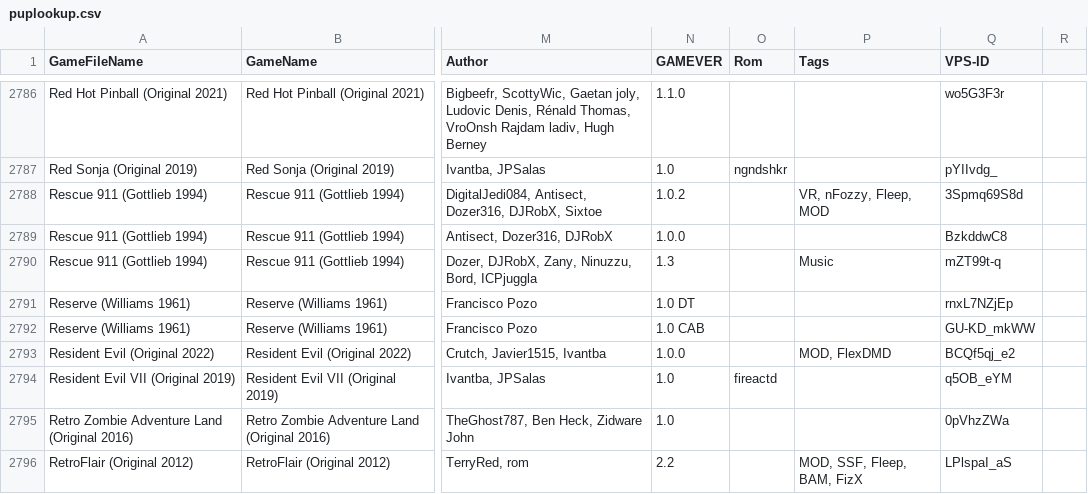
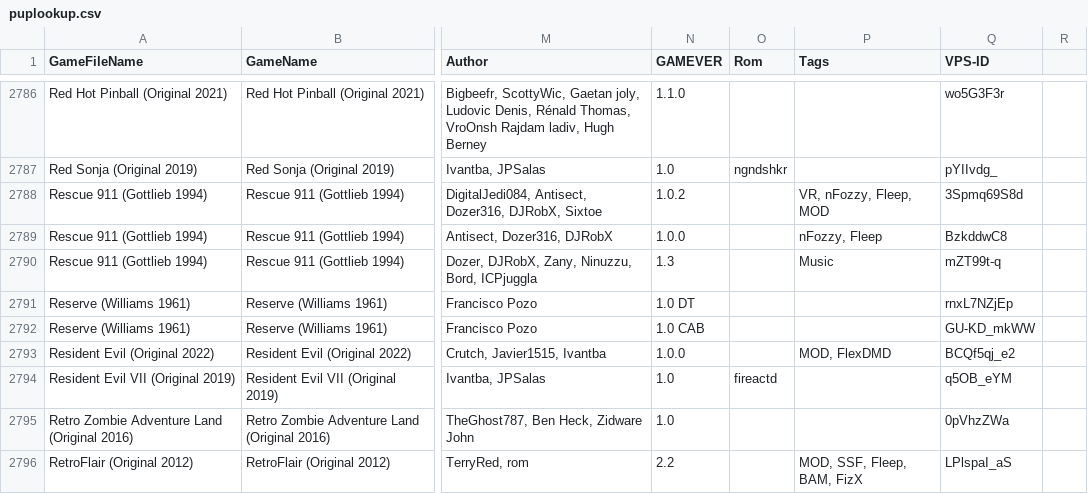
Before and after one commit to VirtualPinballSpreadsheet/vps-db, a CSV file: db/puplookup.csv, drawn as a sheet; only a part is shown, gaps mark what is left out; the diff covers the shown part only; the diff names each change by its address in the sheet, - before the commit and + after, or states it on an @@ line.

```diff
--- a/db/puplookup.csv
+++ b/db/puplookup.csv
-P2789 (Tags): (empty)
+P2789 (Tags): nFozzy, Fleep
```
Also changed, not shown: 1 added row, 1 removed row, 1 moved row and 4 edited cells elsewhere in this file, 1 other file.
